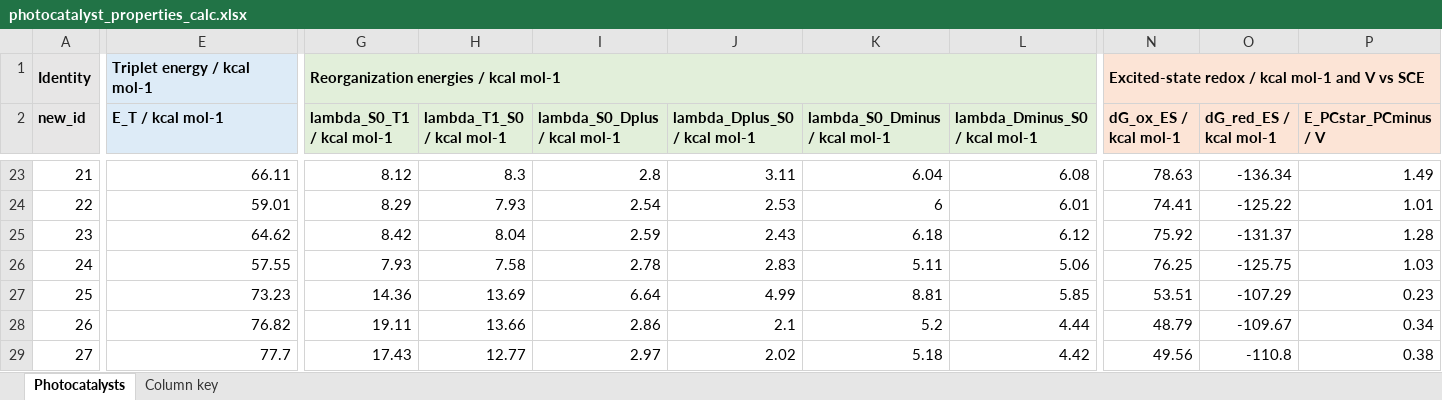
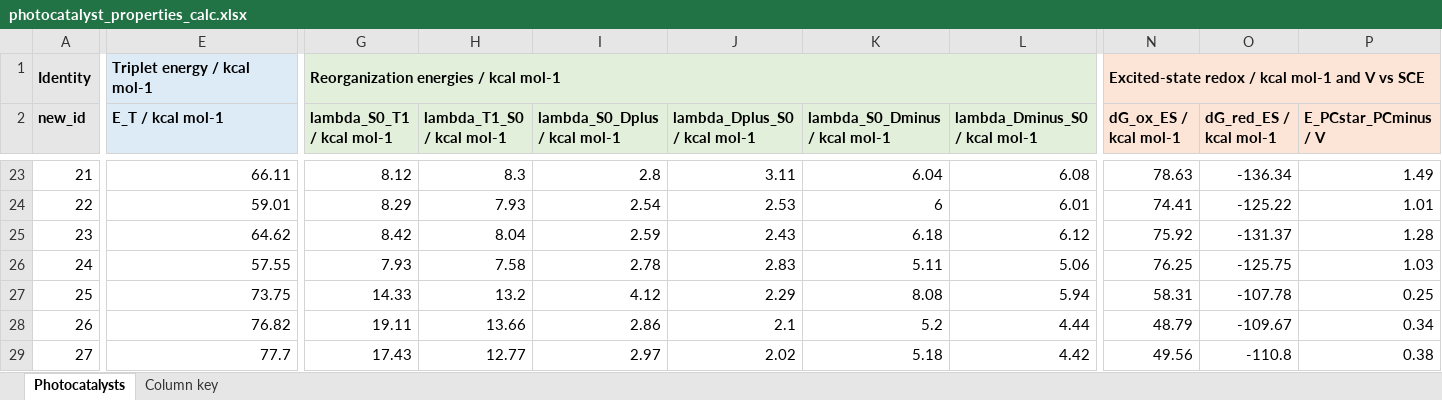
Before and after one commit to niklashoelter/MarcusEnTdecker, an Excel workbook: data/computational_data_processed/photocatalyst_properties_calc.xlsx, sheet Photocatalysts, drawn as a sheet; only a part is shown, gaps mark what is left out; values as stored, in another font and other column widths than the file's, no borders; the diff covers the shown part only; the diff names each change by its address in the sheet, - before the commit and + after, or states it on an @@ line.

```diff
--- a/data/computational_data_processed/photocatalyst_properties_calc.xlsx (sheet Photocatalysts)
+++ b/data/computational_data_processed/photocatalyst_properties_calc.xlsx (sheet Photocatalysts)
-E27 (E_T / kcal mol-1): 73.23
+E27 (E_T / kcal mol-1): 73.75
-G27 (lambda_S0_T1 / kcal mol-1): 14.36
+G27 (lambda_S0_T1 / kcal mol-1): 14.33
-H27 (lambda_T1_S0 / kcal mol-1): 13.69
+H27 (lambda_T1_S0 / kcal mol-1): 13.2
-I27 (lambda_S0_Dplus / kcal mol-1): 6.64
+I27 (lambda_S0_Dplus / kcal mol-1): 4.12
-J27 (lambda_Dplus_S0 / kcal mol-1): 4.99
+J27 (lambda_Dplus_S0 / kcal mol-1): 2.29
-K27 (lambda_S0_Dminus / kcal mol-1): 8.81
+K27 (lambda_S0_Dminus / kcal mol-1): 8.08
-L27 (lambda_Dminus_S0 / kcal mol-1): 5.85
+L27 (lambda_Dminus_S0 / kcal mol-1): 5.94
-N27 (dG_ox_ES / kcal mol-1): 53.51
+N27 (dG_ox_ES / kcal mol-1): 58.31
-O27 (dG_red_ES / kcal mol-1): -107.29
+O27 (dG_red_ES / kcal mol-1): -107.78
-P27 (E_PCstar_PCminus / V): 0.23
+P27 (E_PCstar_PCminus / V): 0.25
```
Also changed, not shown: 1 edited cell elsewhere in this sheet, data/exp_dataset_ent.xlsx, 47 other files.
